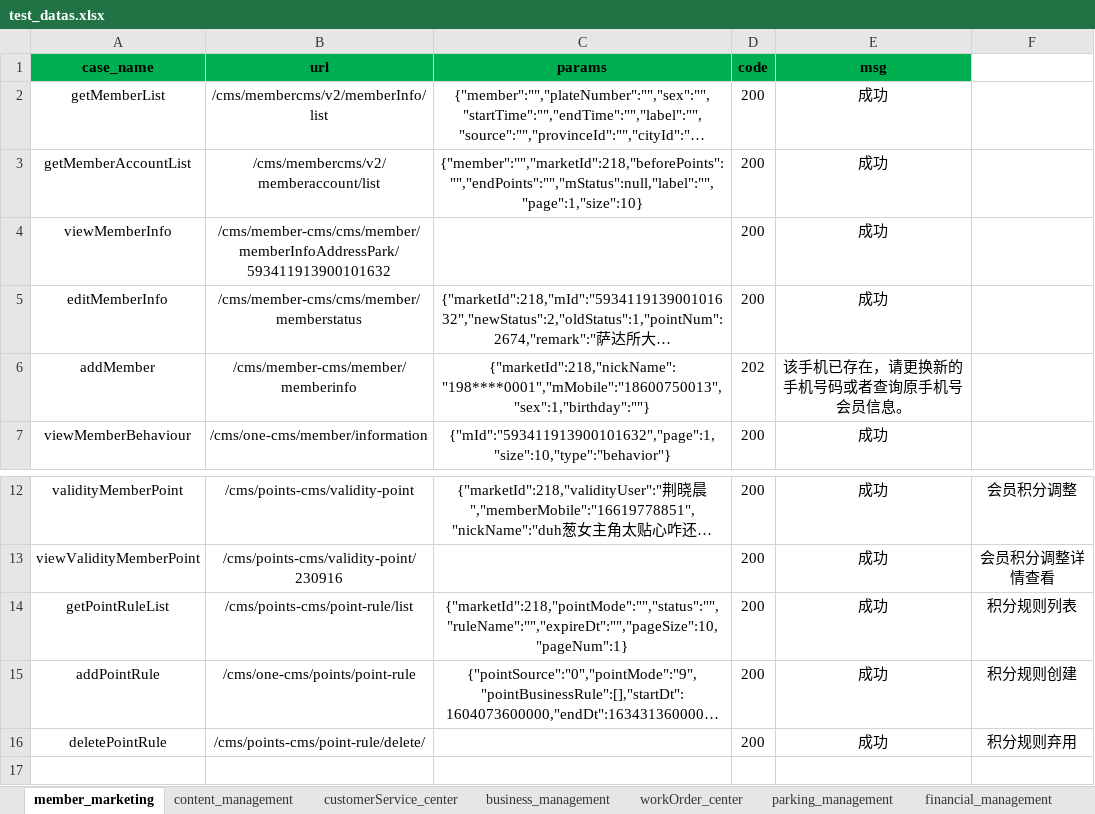
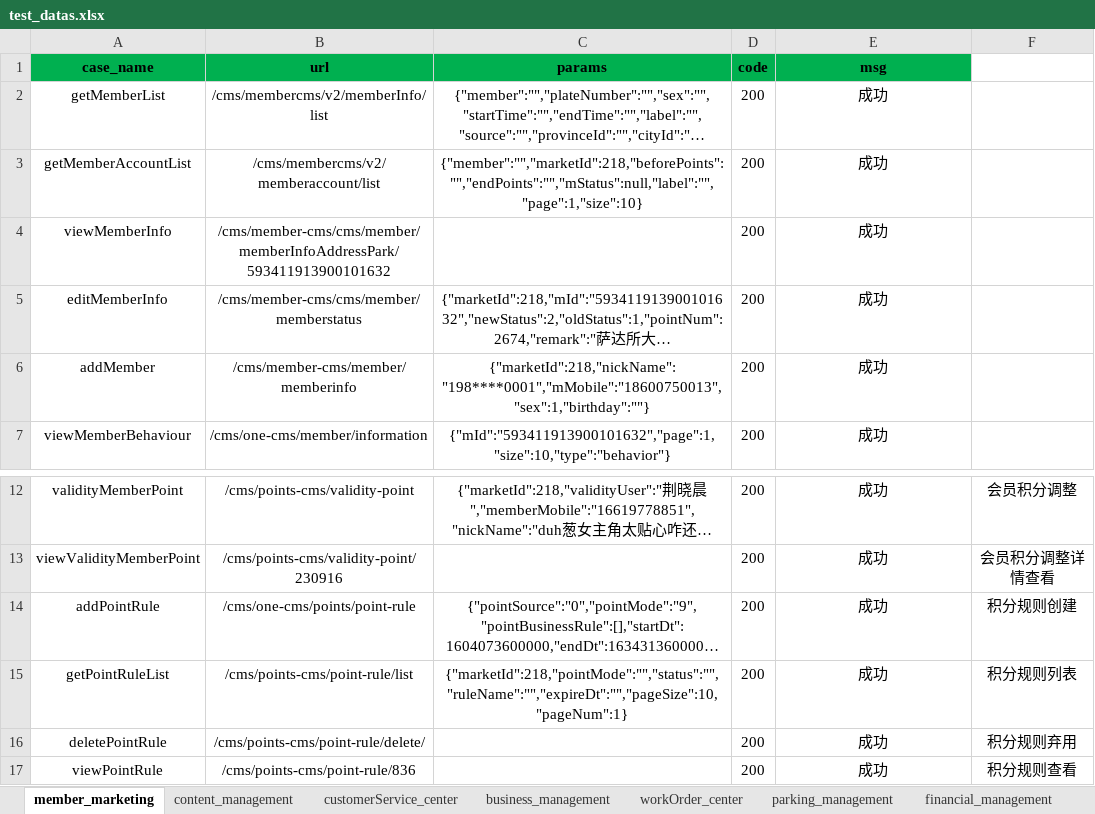
Before and after one commit to wang806/hopsapi_test, an Excel workbook: testcase/test_datas.xlsx, sheet member_marketing, drawn as a sheet; only a part is shown, gaps mark what is left out; long unchanged cells end in …; values as stored, in another font and other column widths than the file's, no borders; the diff names each change by its address in the sheet, - before the commit and + after, or states it on an @@ line.

```diff
--- a/testcase/test_datas.xlsx (sheet member_marketing)
+++ b/testcase/test_datas.xlsx (sheet member_marketing)
-D6 (code): 202
+D6 (code): 200
-E6 (msg): 该手机已存在，请更换新的手机号码或者查询原手机号会员信息。
+E6 (msg): 成功
@@ row 15 moved to row 14: addPointRule @@
+row 17: viewPointRule | /cms/points-cms/point-rule/836 |  | 200 | 成功 | 积分规则查看
```
Also changed, not shown: 2 other files.
